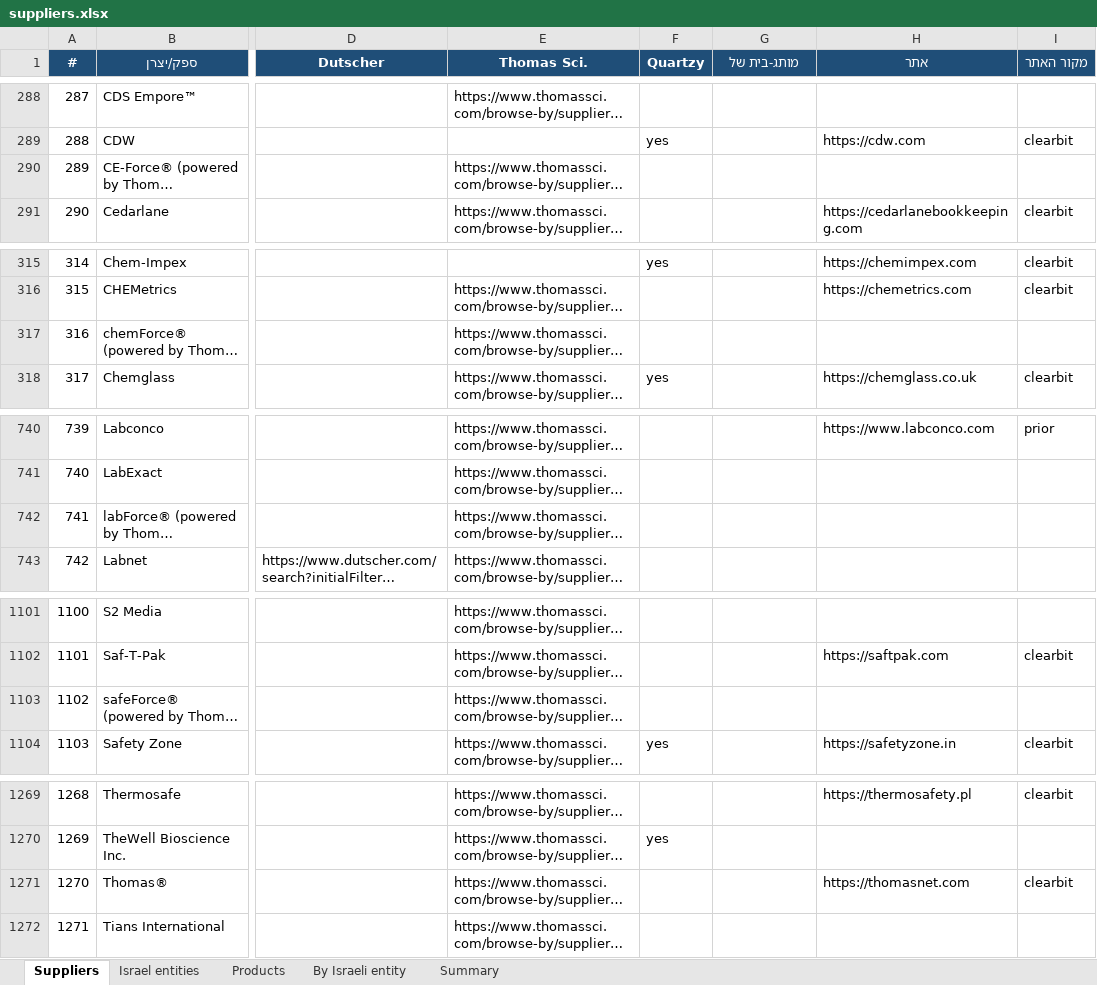
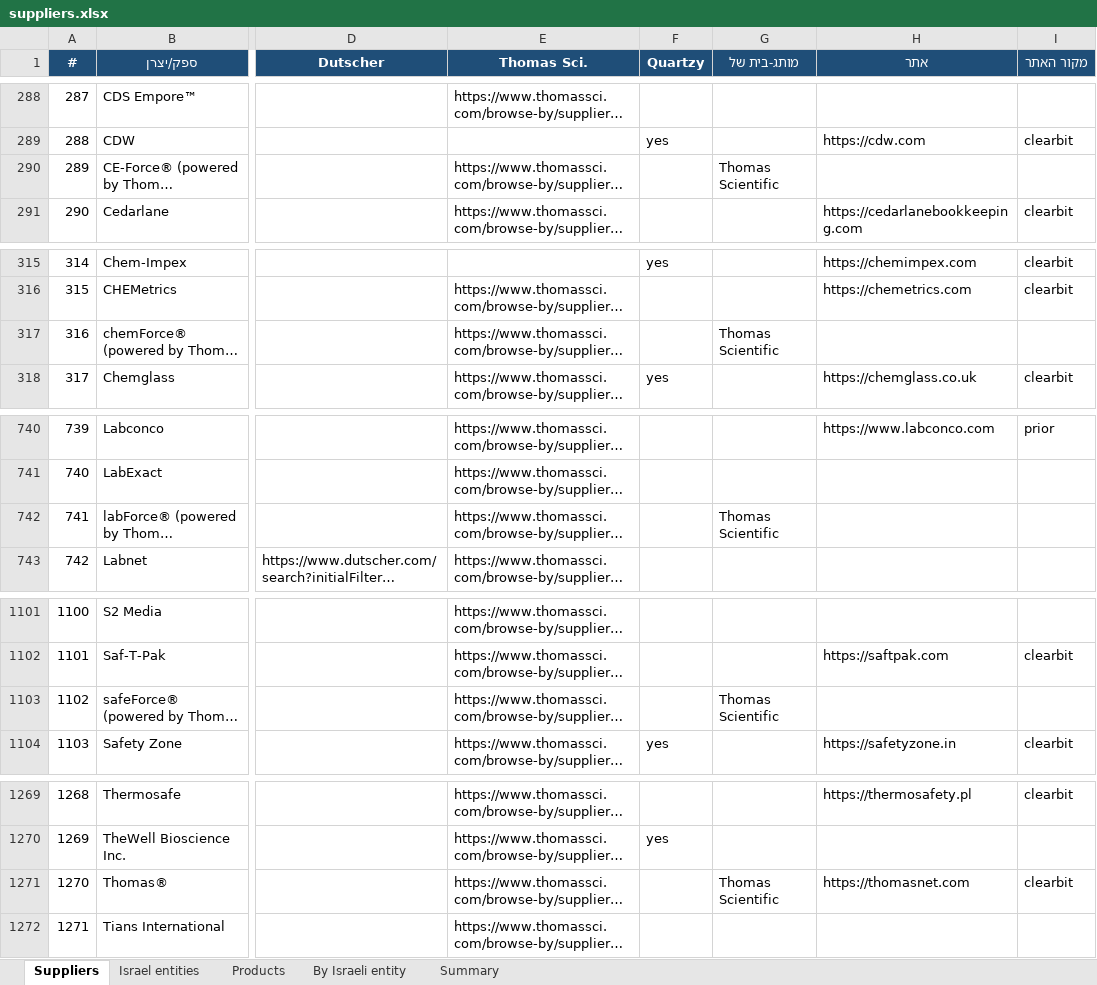
Before and after one commit to ditri12/ditri12, an Excel workbook: lab-equipment-manufacturers/data/suppliers.xlsx, sheet Suppliers, drawn as a sheet; only a part is shown, gaps mark what is left out; long unchanged cells end in …; values as stored, in another font and other column widths than the file's, no borders; the diff names each change by its address in the sheet, - before the commit and + after, or states it on an @@ line.

```diff
--- a/lab-equipment-manufacturers/data/suppliers.xlsx (sheet Suppliers)
+++ b/lab-equipment-manufacturers/data/suppliers.xlsx (sheet Suppliers)
-G290 (מותג-בית של): (empty)
+G290 (מותג-בית של): Thomas Scientific
-G317 (מותג-בית של): (empty)
+G317 (מותג-בית של): Thomas Scientific
-G742 (מותג-בית של): (empty)
+G742 (מותג-בית של): Thomas Scientific
-G1103 (מותג-בית של): (empty)
+G1103 (מותג-בית של): Thomas Scientific
-G1271 (מותג-בית של): (empty)
+G1271 (מותג-בית של): Thomas Scientific
```
Also changed, not shown: 10 other files.
